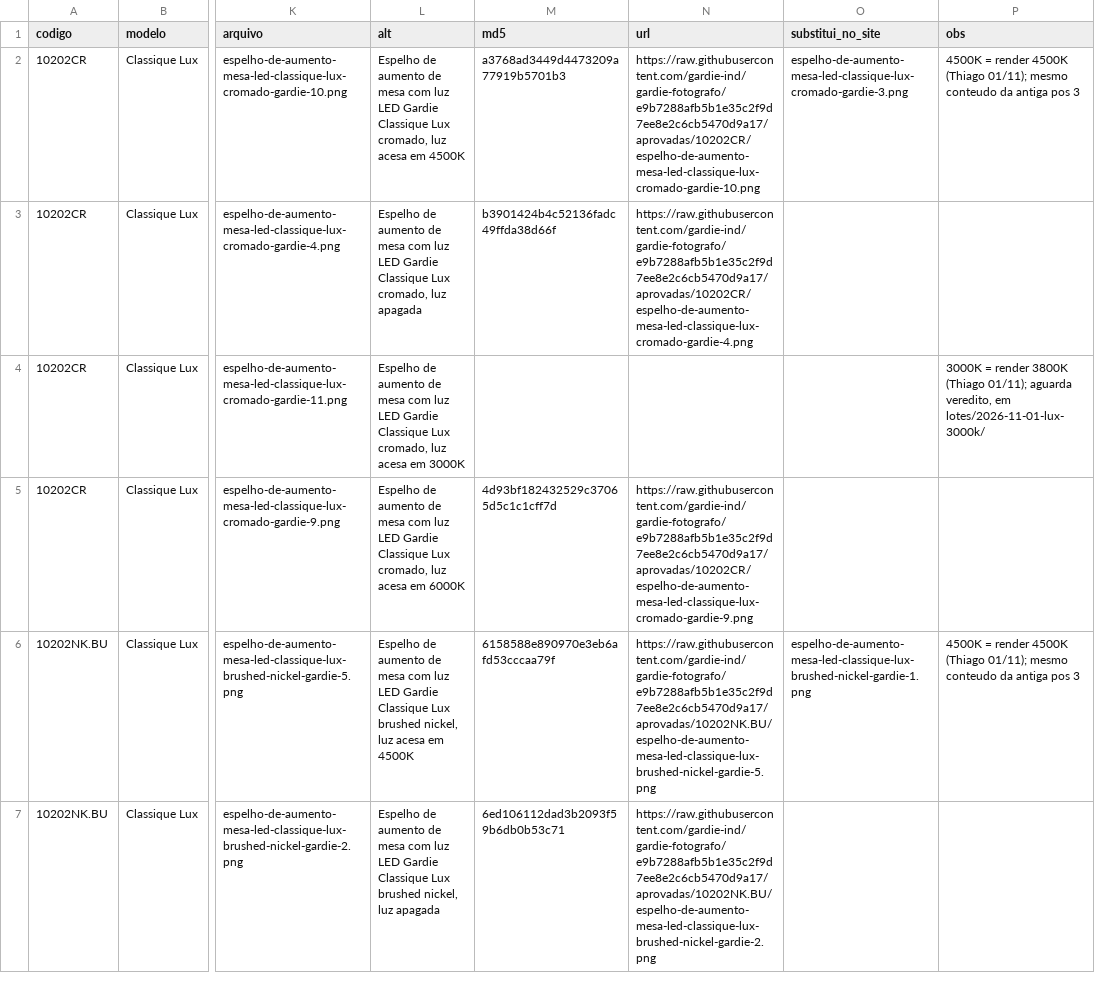
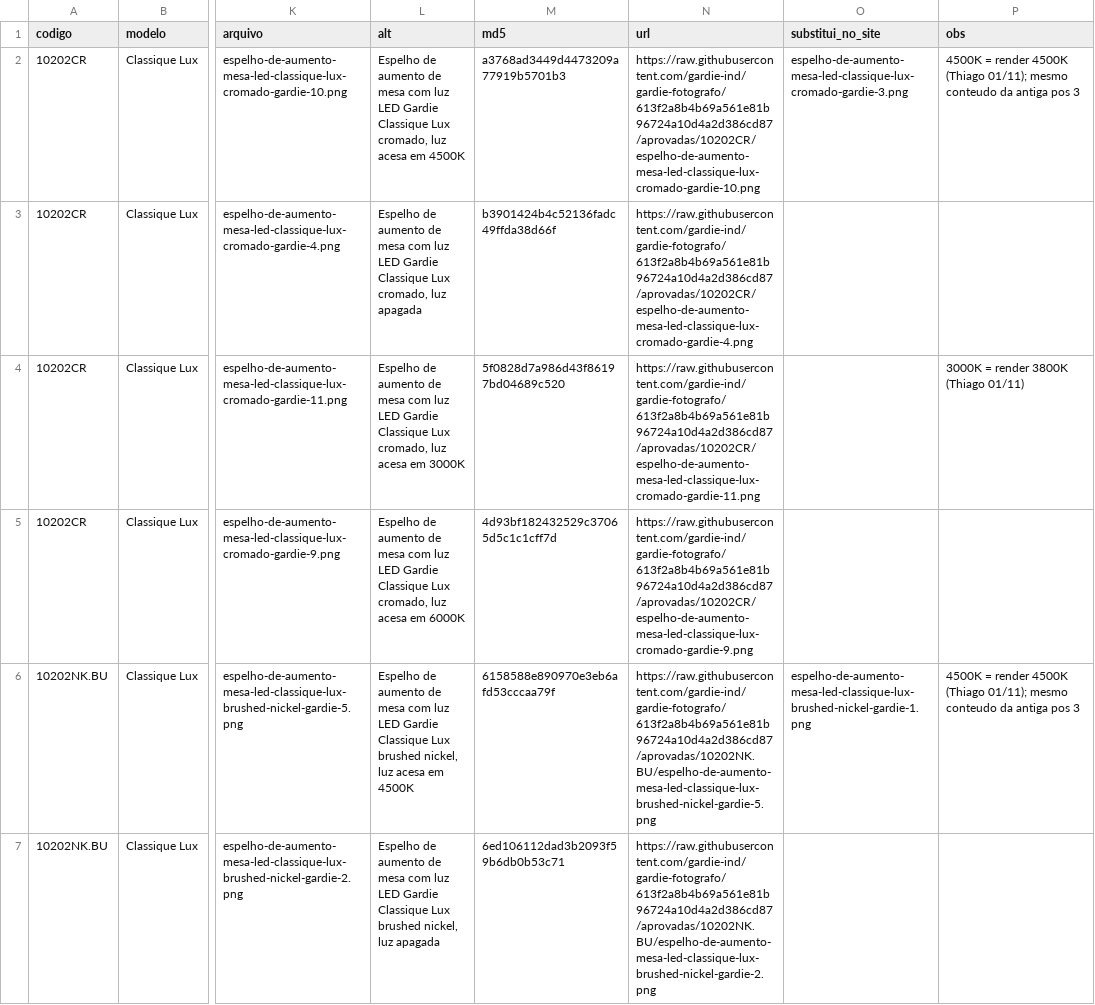
Before and after one commit to gardie-ind/gardie-fotografo, a CSV file: ferramentas/fotos-lux-centradas-2026-11-01.csv, drawn as a sheet; only a part is shown, gaps mark what is left out; the diff covers the shown part only; the diff names each change by its address in the sheet, - before the commit and + after, or states it on an @@ line.

```diff
--- a/ferramentas/fotos-lux-centradas-2026-11-01.csv
+++ b/ferramentas/fotos-lux-centradas-2026-11-01.csv
-N2 (url): https://raw.githubusercontent.com/gardie-ind/gardie-fotografo/e9b7288afb5b1e35c2f9d7ee8e2c6cb5470d9a17/aprovadas/10202CR/espelho-de-aumento-mesa-led-classique-lux-cromado-gardie-10.png
+N2 (url): https://raw.githubusercontent.com/gardie-ind/gardie-fotografo/613f2a8b4b69a561e81b96724a10d4a2d386cd87/aprovadas/10202CR/espelho-de-aumento-mesa-led-classique-lux-cromado-gardie-10.png
-N3 (url): https://raw.githubusercontent.com/gardie-ind/gardie-fotografo/e9b7288afb5b1e35c2f9d7ee8e2c6cb5470d9a17/aprovadas/10202CR/espelho-de-aumento-mesa-led-classique-lux-cromado-gardie-4.png
+N3 (url): https://raw.githubusercontent.com/gardie-ind/gardie-fotografo/613f2a8b4b69a561e81b96724a10d4a2d386cd87/aprovadas/10202CR/espelho-de-aumento-mesa-led-classique-lux-cromado-gardie-4.png
-M4 (md5): (empty)
+M4 (md5): 5f0828d7a986d43f86197bd04689c520
-N4 (url): (empty)
+N4 (url): https://raw.githubusercontent.com/gardie-ind/gardie-fotografo/613f2a8b4b69a561e81b96724a10d4a2d386cd87/aprovadas/10202CR/espelho-de-aumento-mesa-led-classique-lux-cromado-gardie-11.png
-P4 (obs): …3800K (Thiago 01/11); aguarda veredito, em lotes/2026-11-01-lux-3000k/
+P4 (obs): …3800K (Thiago 01/11)
-N5 (url): https://raw.githubusercontent.com/gardie-ind/gardie-fotografo/e9b7288afb5b1e35c2f9d7ee8e2c6cb5470d9a17/aprovadas/10202CR/espelho-de-aumento-mesa-led-classique-lux-cromado-gardie-9.png
+N5 (url): https://raw.githubusercontent.com/gardie-ind/gardie-fotografo/613f2a8b4b69a561e81b96724a10d4a2d386cd87/aprovadas/10202CR/espelho-de-aumento-mesa-led-classique-lux-cromado-gardie-9.png
-N6 (url): https://raw.githubusercontent.com/gardie-ind/gardie-fotografo/e9b7288afb5b1e35c2f9d7ee8e2c6cb5470d9a17/aprovadas/10202NK.BU/espelho-de-aumento-mesa-led-classique-lux-brushed-nickel-gardie-5.png
+N6 (url): https://raw.githubusercontent.com/gardie-ind/gardie-fotografo/613f2a8b4b69a561e81b96724a10d4a2d386cd87/aprovadas/10202NK.BU/espelho-de-aumento-mesa-led-classique-lux-brushed-nickel-gardie-5.png
-N7 (url): https://raw.githubusercontent.com/gardie-ind/gardie-fotografo/e9b7288afb5b1e35c2f9d7ee8e2c6cb5470d9a17/aprovadas/10202NK.BU/espelho-de-aumento-mesa-led-classique-lux-brushed-nickel-gardie-2.png
+N7 (url): https://raw.githubusercontent.com/gardie-ind/gardie-fotografo/613f2a8b4b69a561e81b96724a10d4a2d386cd87/aprovadas/10202NK.BU/espelho-de-aumento-mesa-led-classique-lux-brushed-nickel-gardie-2.png
```
Also changed, not shown: 142 edited cells elsewhere in this file.
